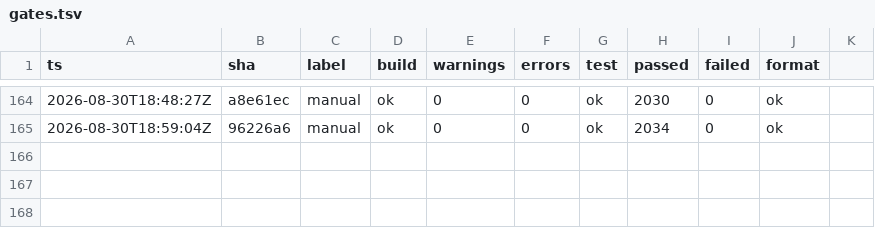
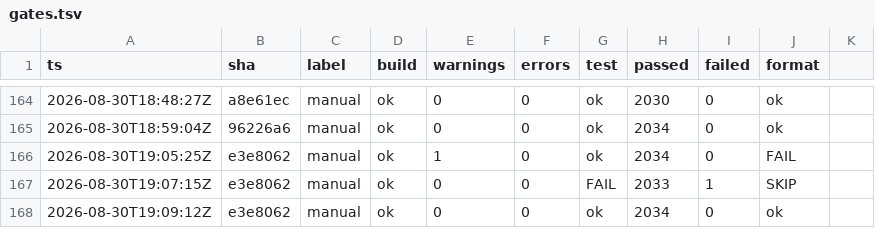
Before and after one commit to headpiece747/ModernWigiDash, a TSV file: .audit/gates.tsv, drawn as a sheet; only a part is shown, gaps mark what is left out; the diff names each change by its address in the sheet, - before the commit and + after, or states it on an @@ line.

```diff
--- a/.audit/gates.tsv
+++ b/.audit/gates.tsv
+row 166: 2026-08-30T19:05:25Z | e3e8062 | manual | ok | 1 | 0 | ok | 2034 | 0 | FAIL
+row 167: 2026-08-30T19:07:15Z | e3e8062 | manual | ok | 0 | 0 | FAIL | 2033 | 1 | SKIP
+row 168: 2026-08-30T19:09:12Z | e3e8062 | manual | ok | 0 | 0 | ok | 2034 | 0 | ok
```
Also changed, not shown: 6 other files.
